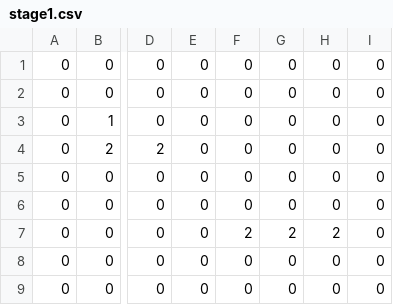
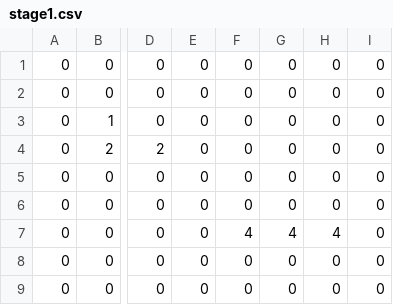
Before and after one commit to Maruru3n/term_super3-5, a CSV file: Data/Image/MapChip/stage1.csv, drawn as a sheet; only a part is shown, gaps mark what is left out; the diff names each change by its address in the sheet, - before the commit and + after, or states it on an @@ line.

Commit message:
stage1
機能はほぼできた

```diff
--- a/Data/Image/MapChip/stage1.csv
+++ b/Data/Image/MapChip/stage1.csv
-F7: 2
+F7: 4
-G7: 2
+G7: 4
-H7: 2
+H7: 4
```
Also changed, not shown: 4 other files.
